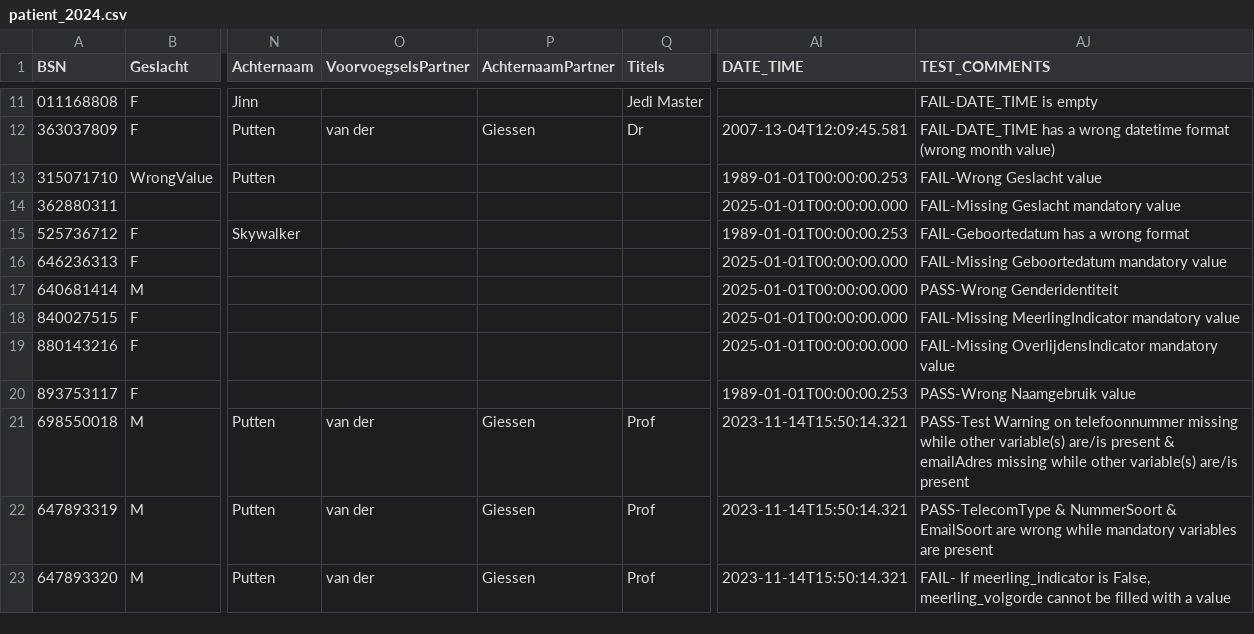
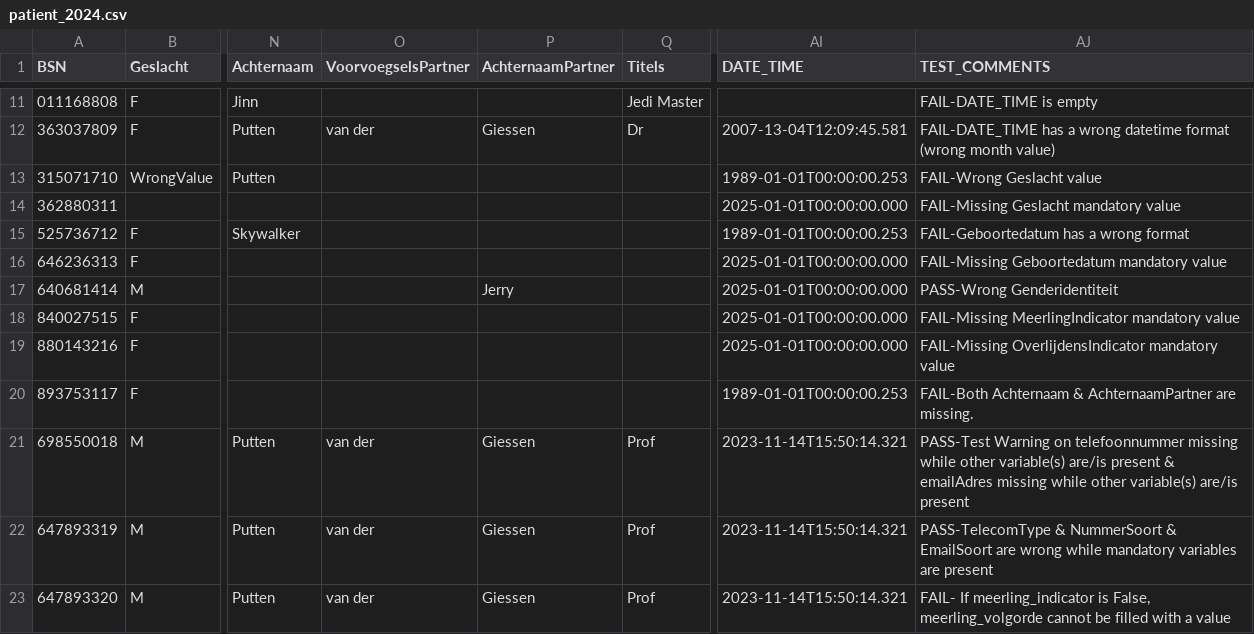
Before and after one commit to MaastrichtUniversity/docker-health, a CSV file: data/test-demo-data/csv/patient_2024.csv, drawn as a sheet; only a part is shown, gaps mark what is left out; the diff names each change by its address in the sheet, - before the commit and + after, or states it on an @@ line.

Commit message:
Update Achternaam(Partner) patient_2024.csv [DHHDP-1153, DHHDP-1259]

```diff
--- a/data/test-demo-data/csv/patient_2024.csv
+++ b/data/test-demo-data/csv/patient_2024.csv
-P17 (AchternaamPartner): (empty)
+P17 (AchternaamPartner): Jerry
-AJ20 (TEST_COMMENTS): PASS-Wrong Naamgebruik value
+AJ20 (TEST_COMMENTS): FAIL-Both Achternaam & AchternaamPartner are missing.
```
Also changed, not shown: data/envida-demo-data/csv/patient_2024.csv, data/vitala-demo-data/csv/patient_2024.csv.
